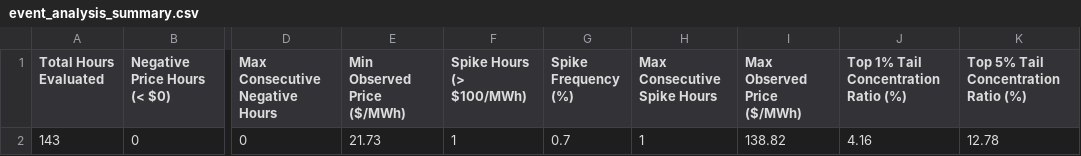
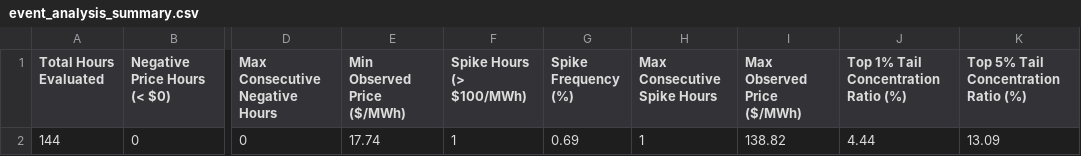
Before and after one commit to sebastiankloder-web/ercot-power-risk-analytics, a CSV file: results/tables/event_analysis_summary.csv, drawn as a sheet; only a part is shown, gaps mark what is left out; the diff names each change by its address in the sheet, - before the commit and + after, or states it on an @@ line.

```diff
--- a/results/tables/event_analysis_summary.csv
+++ b/results/tables/event_analysis_summary.csv
-A2 (Total Hours Evaluated): 143
+A2 (Total Hours Evaluated): 144
-E2 (Min Observed Price ($/MWh)): 21.73
+E2 (Min Observed Price ($/MWh)): 17.74
-G2 (Spike Frequency (%)): 0.7
+G2 (Spike Frequency (%)): 0.69
-J2: 4.16
+J2: 4.44
-K2: 12.78
+K2: 13.09
```
Also changed, not shown: data/processed/hourly_prices.csv, data/raw/ercot_rtm_real.csv, 6 other files.
